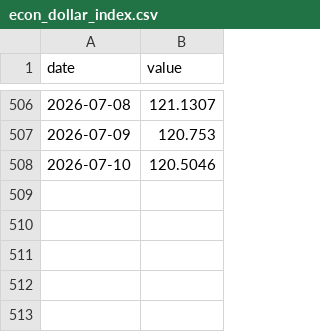
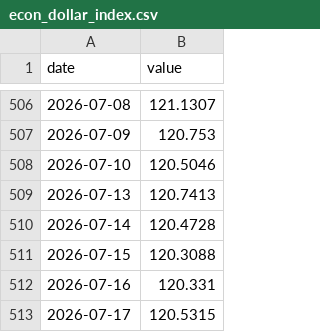
Before and after one commit to Codex-Crusader/Correlation-engine, a CSV file: data/econ_dollar_index.csv, drawn as a sheet; only a part is shown, gaps mark what is left out; the diff names each change by its address in the sheet, - before the commit and + after, or states it on an @@ line.

```diff
--- a/data/econ_dollar_index.csv
+++ b/data/econ_dollar_index.csv
+row 509: 2026-07-13 | 120.7413
+row 510: 2026-07-14 | 120.4728
+row 511: 2026-07-15 | 120.3088
+row 512: 2026-07-16 | 120.331
+row 513: 2026-07-17 | 120.5315
```
Also changed, not shown: data/attn_executive_order.csv, data/attn_federal_reserve.csv, 16 other files.
